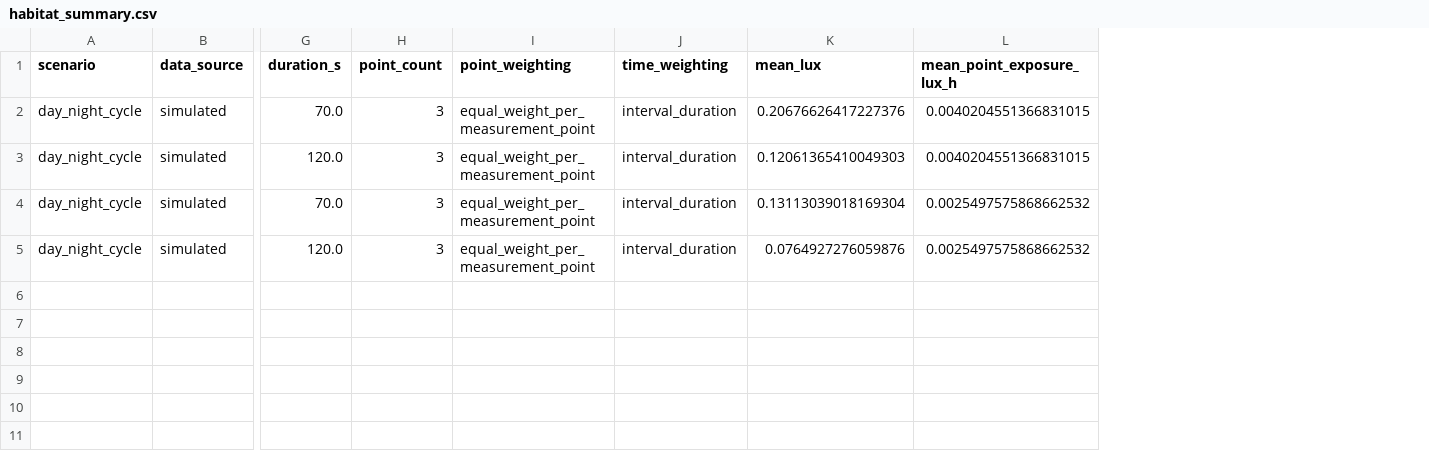
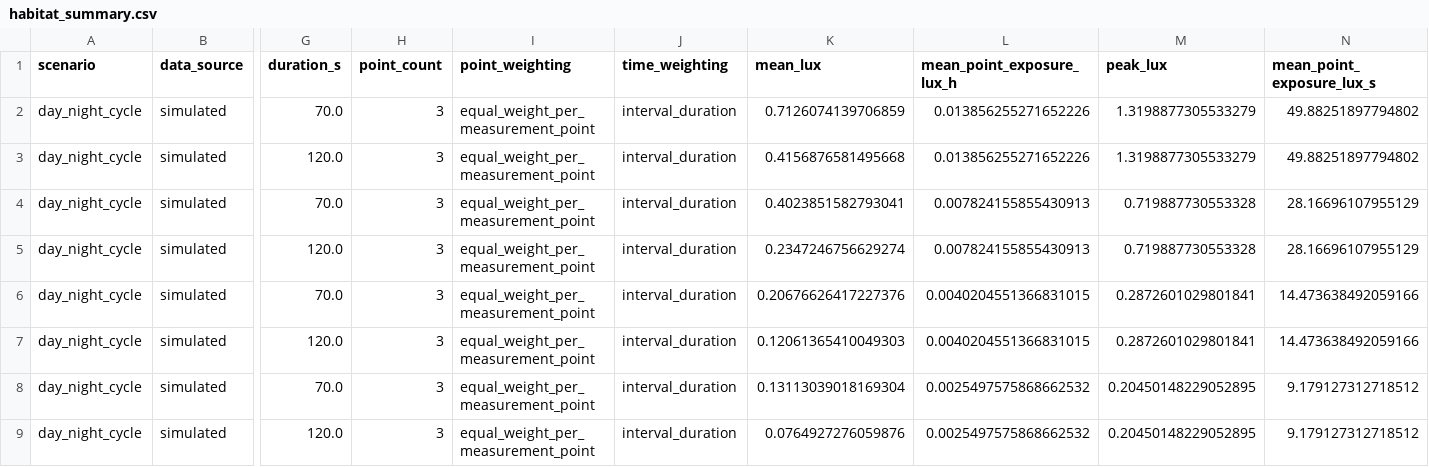
Before and after one commit to Nadsyuhamus/NightWise_Fanabuilders, a CSV file: outputs/day_night_cycle/habitat_summary.csv, drawn as a sheet; only a part is shown, gaps mark what is left out; addresses are those after the commit; rows hold the shown columns only; the diff names each change by its address in the sheet, - before the commit and + after, or states it on an @@ line.

```diff
--- a/outputs/day_night_cycle/habitat_summary.csv
+++ b/outputs/day_night_cycle/habitat_summary.csv
+column M (peak_lux), rows 6-9: 0.2872601029801841 | 0.2872601029801841 | 0.20450148229052895 | 0.20450148229052895
+column N (mean_point_exposure_lux_s), rows 6-9: 14.473638492059166 | 14.473638492059166 | 9.179127312718512 | 9.179127312718512
+row 2: day_night_cycle | simulated | 70.0 | 3 | equal_weight_per_measurement_point | interval_duration | 0.7126074139706859 | 0.013856255271652226 | 1.3198877305533279 | 49.88251897794802
+row 3: day_night_cycle | simulated | 120.0 | 3 | equal_weight_per_measurement_point | interval_duration | 0.4156876581495668 | 0.013856255271652226 | 1.3198877305533279 | 49.88251897794802
+row 4: day_night_cycle | simulated | 70.0 | 3 | equal_weight_per_measurement_point | interval_duration | 0.4023851582793041 | 0.007824155855430913 | 0.719887730553328 | 28.16696107955129
+row 5: day_night_cycle | simulated | 120.0 | 3 | equal_weight_per_measurement_point | interval_duration | 0.2347246756629274 | 0.007824155855430913 | 0.719887730553328 | 28.16696107955129
```
Also changed, not shown: outputs/animal_edge/habitat_summary.csv, outputs/one_pedestrian/habitat_summary.csv, 13 other files.
